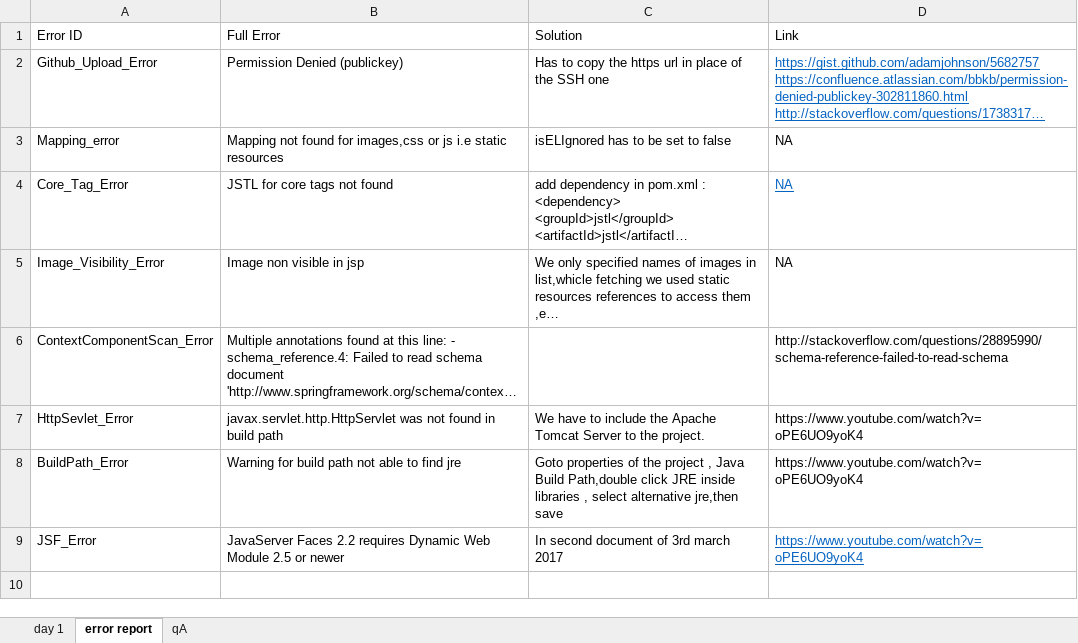
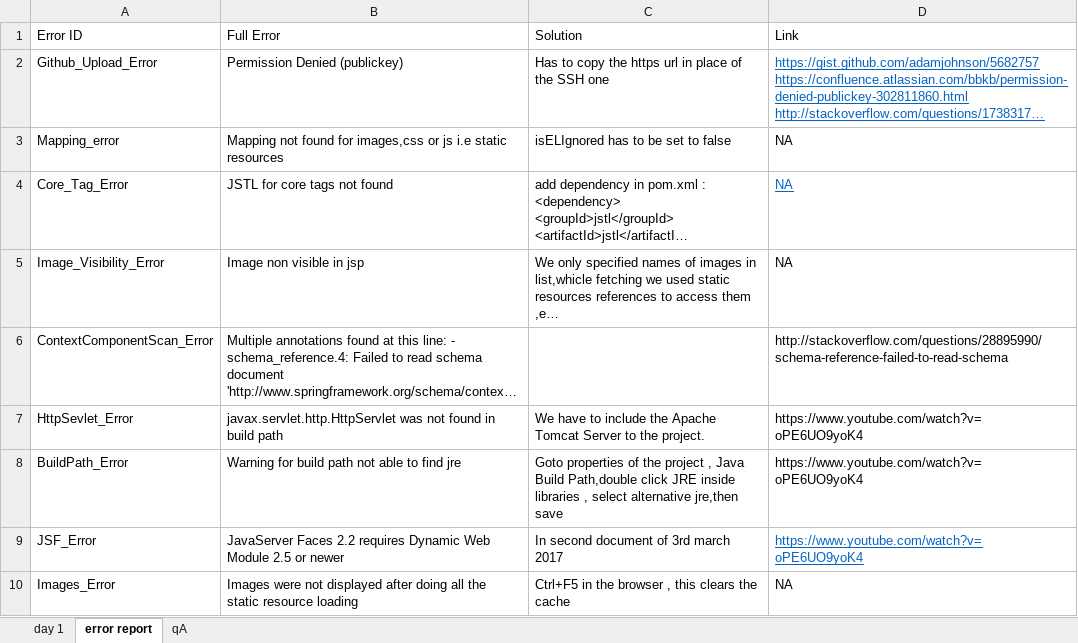
Before and after one commit to Neha-Pant/ZenSports, an Excel workbook: Neha_Pant.xlsx, sheet error report, drawn as a sheet; long unchanged cells end in …; values as stored, in another font and other column widths than the file's, no borders; the diff names each change by its address in the sheet, - before the commit and + after, or states it on an @@ line.

```diff
--- a/Neha_Pant.xlsx (sheet error report)
+++ b/Neha_Pant.xlsx (sheet error report)
+row 10: Images_Error | Images were not displayed after doing all the static resource loading | Ctrl+F5 in the browser , this clears the cache | NA
```
Also changed, not shown: sheet day 1, 6 other files.
